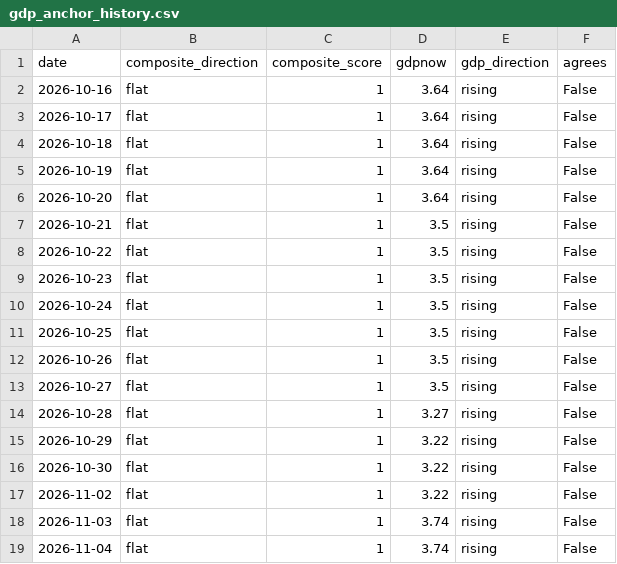
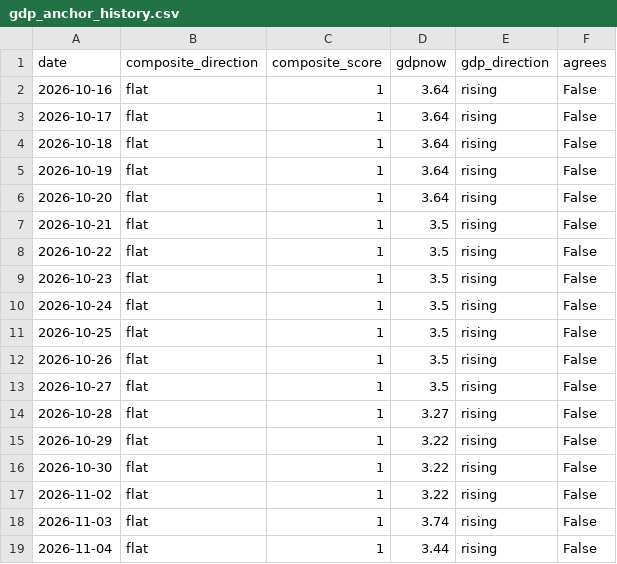
Before and after one commit to timothylundeen2008-web/Mechanically-Architected, a CSV file: data/data/gdp_anchor_history.csv, drawn as a sheet.

```diff
--- a/data/data/gdp_anchor_history.csv
+++ b/data/data/gdp_anchor_history.csv
@@ -18,2 +18,2 @@ date,composite_direction,composite_score,gdpnow,gdp_direction,agrees
 2026-11-03,flat,1,3.74,rising,False
-2026-11-04,flat,1,3.74,rising,False
+2026-11-04,flat,1,3.44,rising,False
```
